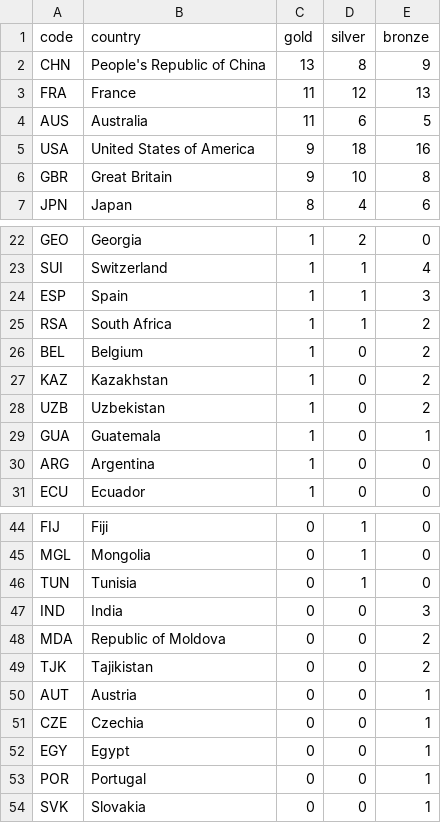
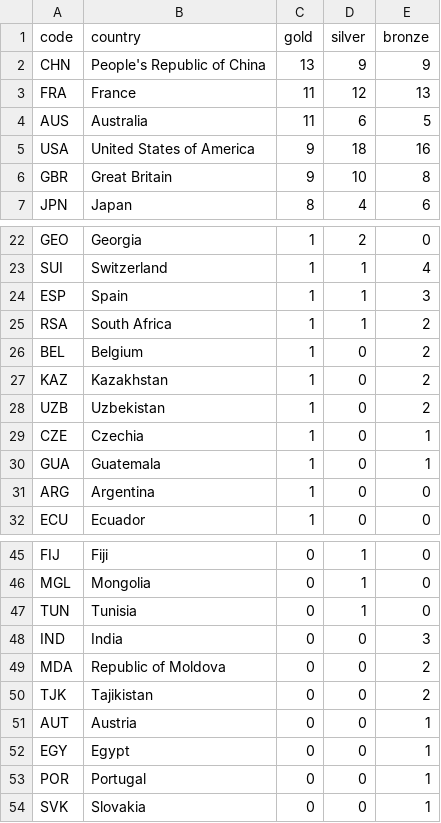
Before and after one commit to taniki/paris2024-data, a CSV file: datasets/medal_countries.wide.auto.csv, drawn as a sheet; only a part is shown, gaps mark what is left out.

```diff
--- a/datasets/medal_countries.wide.auto.csv
+++ b/datasets/medal_countries.wide.auto.csv
@@ -1,3 +1,3 @@
 code,country,gold,silver,bronze
-CHN,People's Republic of China,13,8,9
+CHN,People's Republic of China,13,9,9
 FRA,France,11,12,13
@@ -28,2 +28,3 @@ KAZ,Kazakhstan,1,0,2
 UZB,Uzbekistan,1,0,2
+CZE,Czechia,1,0,1
 GUA,Guatemala,1,0,1
@@ -50,3 +51,2 @@ TJK,Tajikistan,0,0,2
 AUT,Austria,0,0,1
-CZE,Czechia,0,0,1
 EGY,Egypt,0,0,1
```
Also changed, not shown: datasets/medal_countries.long.auto.csv, datasets/medallists.csv.
